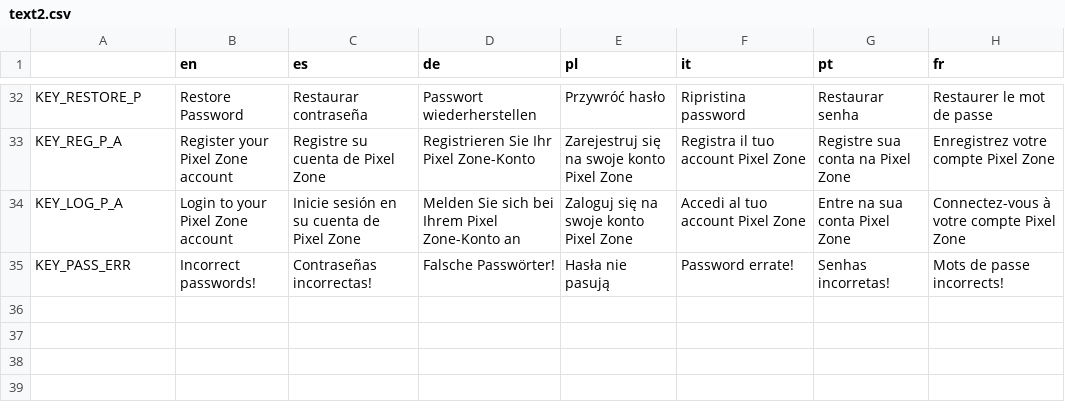
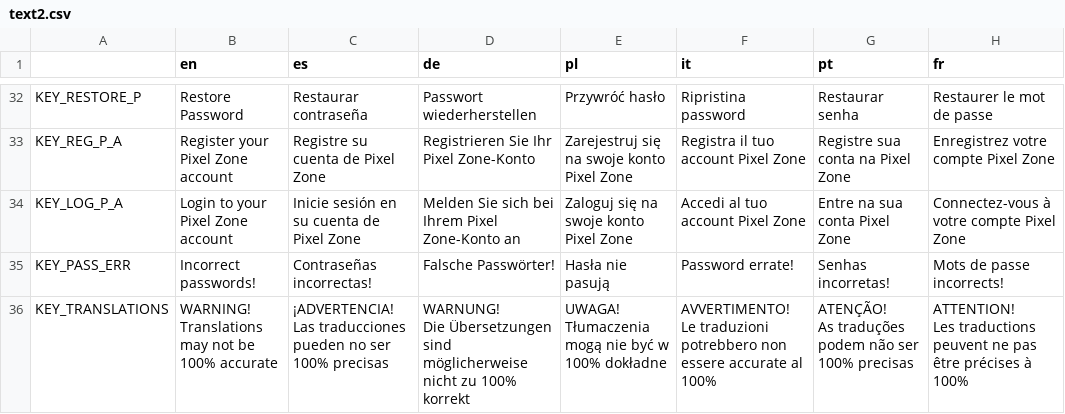
Before and after one commit to NewDEV-github/pixel-zone-master, a CSV file: translations/text2.csv, drawn as a sheet; only a part is shown, gaps mark what is left out; ↵ is a line break in a cell; the diff names each change by its address in the sheet, - before the commit and + after, or states it on an @@ line.

```diff
--- a/translations/text2.csv
+++ b/translations/text2.csv
+row 36: KEY_TRANSLATIONS | WARNING! ↵ Translations may not be 100% accurate | ¡ADVERTENCIA! ↵ Las traducciones pueden no ser 100% precisas | WARNUNG! ↵ Die Übersetzungen sind möglicherweise nicht zu 100% korrekt | UWAGA! ↵ Tłumaczenia mogą nie być w 100% dokładne | AVVERTIMENTO! ↵ Le traduzioni potrebbero non essere accurate al 100% | ATENÇÃO! ↵ As traduções podem não ser 100% precisas | ATTENTION! ↵ Les traductions peuvent ne pas être précises à 100%
```
Also changed, not shown: 36 other files.
